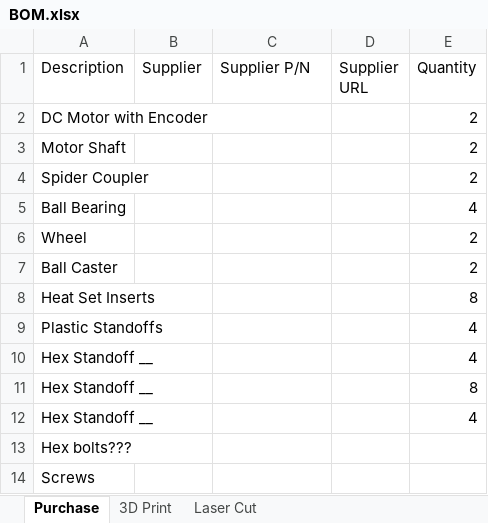
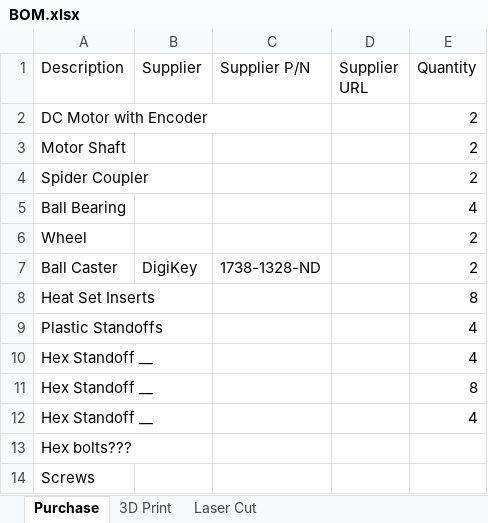
Before and after one commit to satomm1/Robot, an Excel workbook: CAD/BOM.xlsx, sheet Purchase, drawn as a sheet; values as stored, in another font and other column widths than the file's, no borders; the diff names each change by its address in the sheet, - before the commit and + after, or states it on an @@ line.

Commit message:
Update mechanical bom

```diff
--- a/CAD/BOM.xlsx (sheet Purchase)
+++ b/CAD/BOM.xlsx (sheet Purchase)
-B7 (Supplier): (empty)
+B7 (Supplier): DigiKey
-C7 (Supplier P/N): (empty)
+C7 (Supplier P/N): 1738-1328-ND
```
